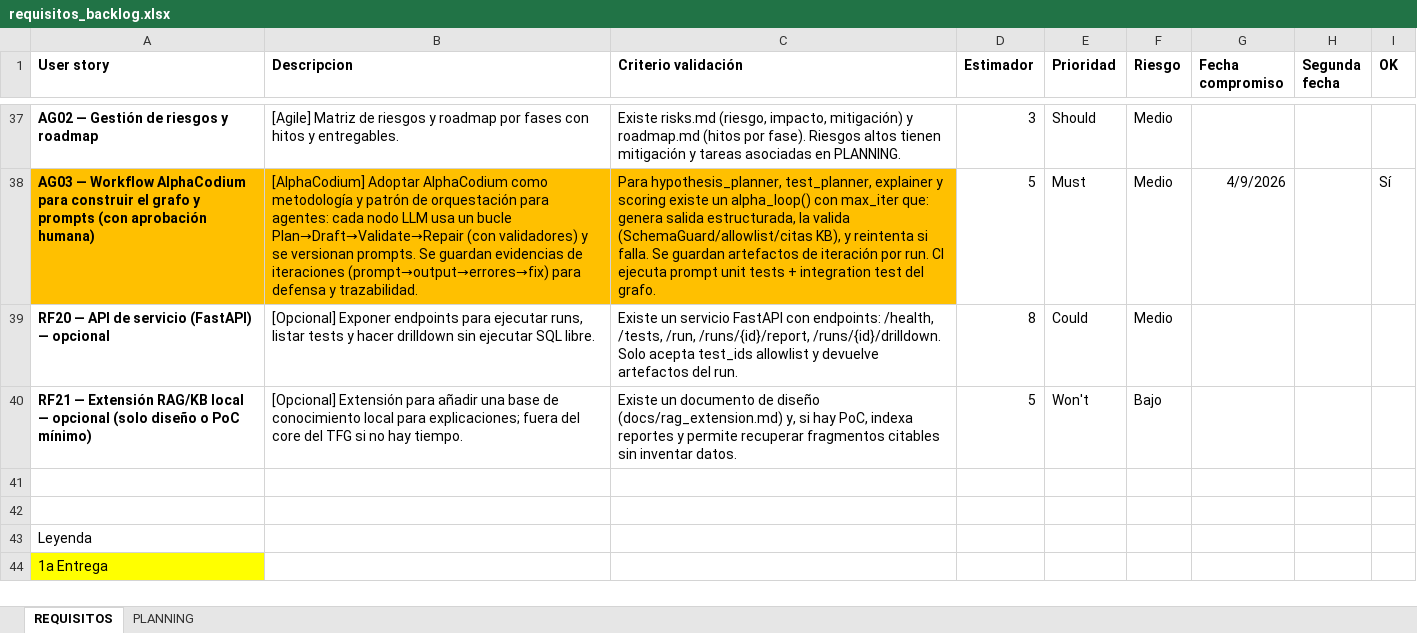
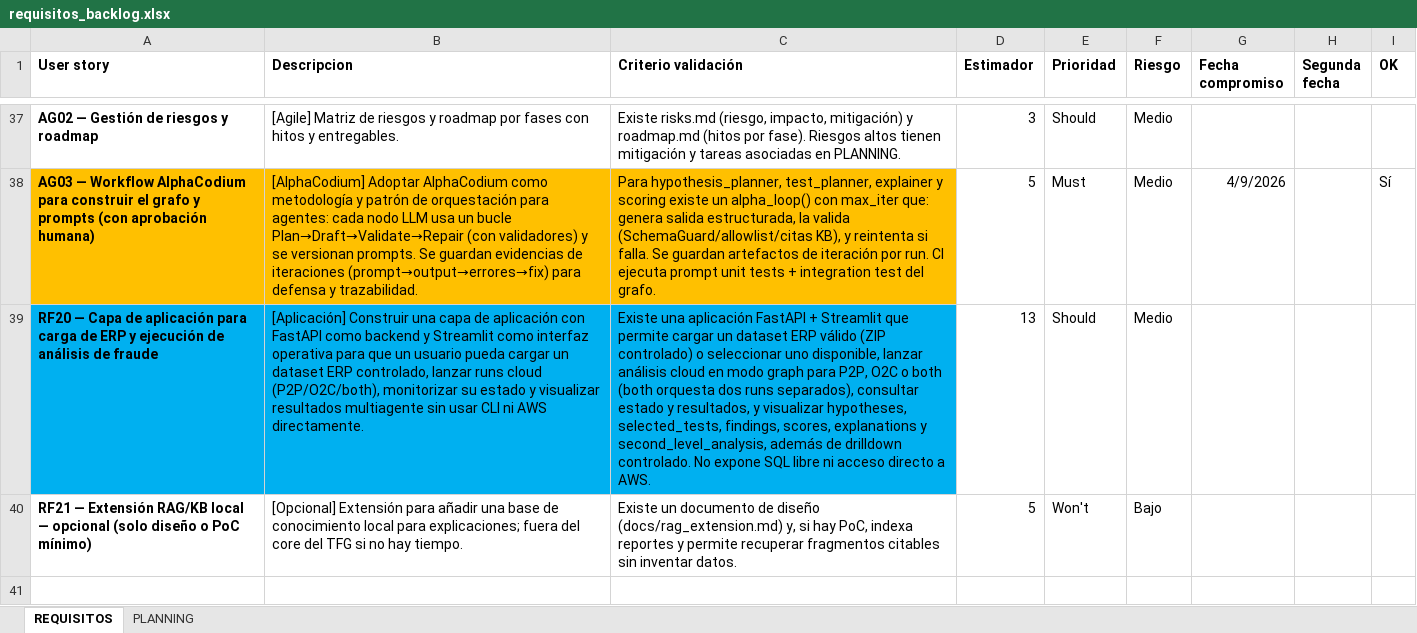
Before and after one commit to luciasorni/erp-fraud-data-TFG, an Excel workbook: project/requisitos_backlog.xlsx, sheet REQUISITOS, drawn as a sheet; only a part is shown, gaps mark what is left out; the shorter side is filled out with more unchanged rows; values as stored, in another font and other column widths than the file's, no borders; conditional formats not drawn; removed rows and columns are numbered as before the commit, all else as after; the diff names each change by its address in the sheet, - before the commit and + after, or states it on an @@ line.

Commit message:
pruebas interfaz

```diff
--- a/project/requisitos_backlog.xlsx (sheet REQUISITOS)
+++ b/project/requisitos_backlog.xlsx (sheet REQUISITOS)
-row 39: RF20 — API de servicio (FastAPI) — opcional | [Opcional] Exponer endpoints para ejecutar runs, listar tests y hacer drilldown sin ejecutar SQL libre. | Existe un servicio FastAPI con endpoints: /health, /tests, /run, /runs/{id}/report, /runs/{id}/drilldown. Solo acepta test_ids allowlist y devuelve artefactos del run. | 8 | Could | Medio
+row 39: RF20 — Capa de aplicación para carga de ERP y ejecución de análisis de fraude | [Aplicación] Construir una capa de aplicación con FastAPI como backend y Streamlit como interfaz operativa para que un usuario pueda cargar un dataset ERP controlado, lanzar runs cloud (P2P/O2C/both), monitorizar su estado y visualizar resultados multiagente sin usar CLI ni AWS directamente. | Existe una aplicación FastAPI + Streamlit que permite cargar un dataset ERP válido (ZIP controlado) o seleccionar uno disponible, lanzar análisis cloud en modo graph para P2P, O2C o both (both orquesta dos runs separados), consultar estado y resultados, y visualizar hypotheses, selected_tests, findings, scores, explanations y second_level_analysis, además de drilldown controlado. No expone SQL libre ni acceso directo a AWS. | 13 | Should | Medio
```
Also changed, not shown: sheet PLANNING, 56 other files.
